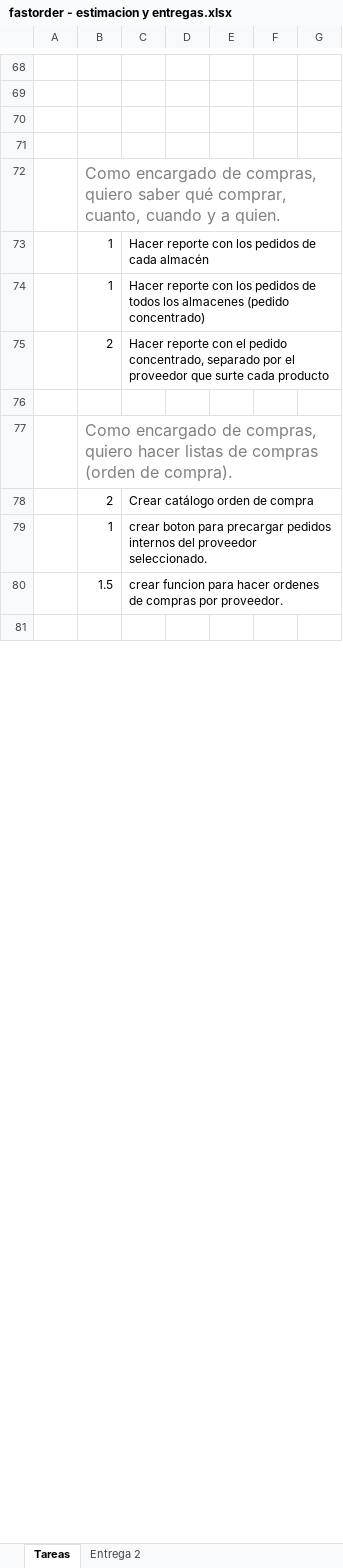
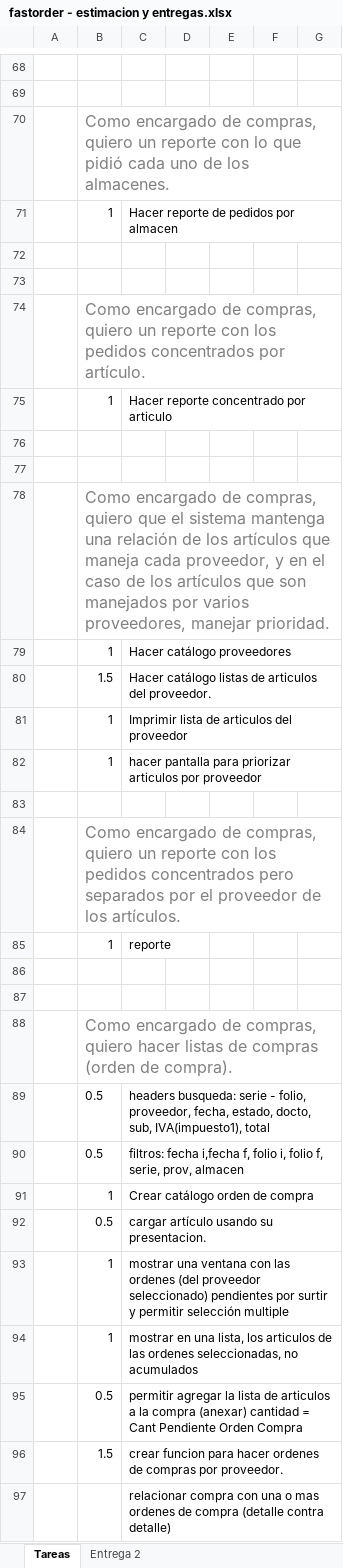
Before and after one commit to exprezzo/fastorder01, an Excel workbook: dev_docs/scrum/fastorder - estimacion y entregas.xlsx, sheet Tareas, drawn as a sheet; only a part is shown, gaps mark what is left out; values as stored, in another font and other column widths than the file's, no borders; removed rows and columns are numbered as before the commit, all else as after; the diff covers the shown part only; the diff names each change by its address in the sheet, - before the commit and + after, or states it on an @@ line.

Commit message:
filtros de busqueda para copras

```diff
--- a/dev_docs/scrum/fastorder - estimacion y entregas.xlsx (sheet Tareas)
+++ b/dev_docs/scrum/fastorder - estimacion y entregas.xlsx (sheet Tareas)
+row 70:  | Como encargado de compras, quiero un reporte con lo que pidió cada uno de los almacenes.
+row 71:  | 1 | Hacer reporte de pedidos por almacen
-B74: …compras, quiero saber qué comprar, cuanto, cuando y a quien.
+B74: …compras, quiero un reporte con los pedidos concentrados por artículo.
-C75: Hacer reporte con los pedidos de cada almacén
+C75: Hacer reporte concentrado por articulo
+row 76: (empty)
+row 77: (empty)
+row 78:  | Como encargado de compras, quiero que el sistema mantenga una relación de los artículos que maneja cada proveedor, y en el caso de los artículos que son manejados por varios proveedores, manejar prioridad.
+row 79:  | 1 | Hacer catálogo proveedores
+row 80:  | 1.5 | Hacer catálogo listas de articulos del proveedor.
-C81: Hacer reporte con los pedidos de todos los almacenes (pedido concentrado)
+C81: Imprimir lista de articulos del proveedor
+C81:G81 merged
+row 82:  | 1 | hacer pantalla para priorizar articulos por proveedor
-row 83:  | 2 | Hacer reporte con el pedido concentrado, separado por el proveedor que surte cada producto
+row 83: (empty)
-C75:G75 merged
+row 84:  | Como encargado de compras, quiero un reporte con los pedidos concentrados pero separados por el proveedor de los artículos.
+row 85:  | 1 | reporte
+row 86: (empty)
-row 78:  | 2 | Crear catálogo orden de compra
+row 89:  | 0.5 | headers busqueda: serie - folio, proveedor, fecha, estado, docto, sub, IVA(impuesto1), total
+row 90:  | 0.5 | filtros: fecha i,fecha f, folio i, folio f, serie, prov, almacen
+row 91:  | 1 | Crear catálogo orden de compra
+row 92:  | 0.5 | cargar artículo usando su presentacion.
-C93: crear boton para precargar pedidos internos del proveedor seleccionado.
+C93: mostrar una ventana con las ordenes (del proveedor seleccionado) pendientes por surtir y permitir selección multiple
+row 94:  | 1 | mostrar en una lista, los articulos de las ordenes seleccionadas, no acumulados
+row 95:  | 0.5 | permitir agregar la lista de articulos a la compra (anexar) cantidad = Cant Pendiente Orden Compra
-C97: (empty)
+C97: relacionar compra con una o mas ordenes de compra (detalle contra detalle)
```
Also changed, not shown: 4 removed rows and 4 edited cells elsewhere in this sheet, 5 other files.
